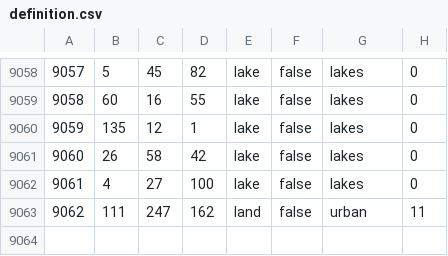
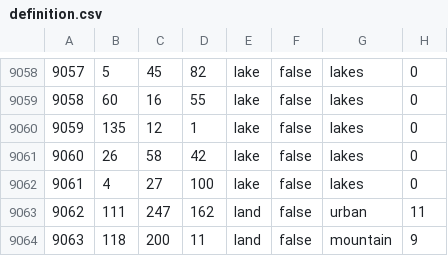
Before and after one commit to HoI4-LOTRMod-Team/HoI4-LotrMod, a CSV file: map/definition.csv, drawn as a sheet; only a part is shown, gaps mark what is left out.

```diff
--- a/map/definition.csv
+++ b/map/definition.csv
@@ -9063 +9063,2 @@
 9062;111;247;162;land;false;urban;11
+9063;118;200;11;land;false;mountain;9
```
Also changed, not shown: 16 other files.
